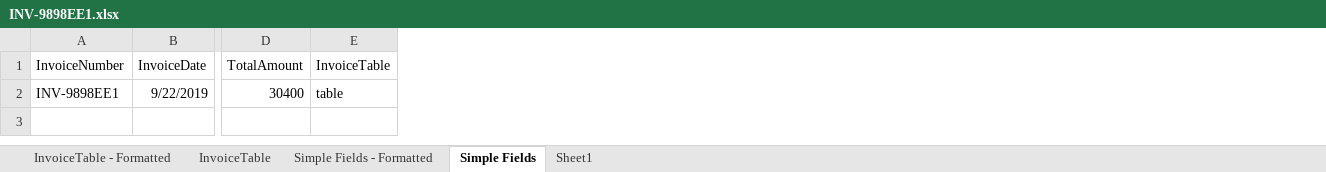
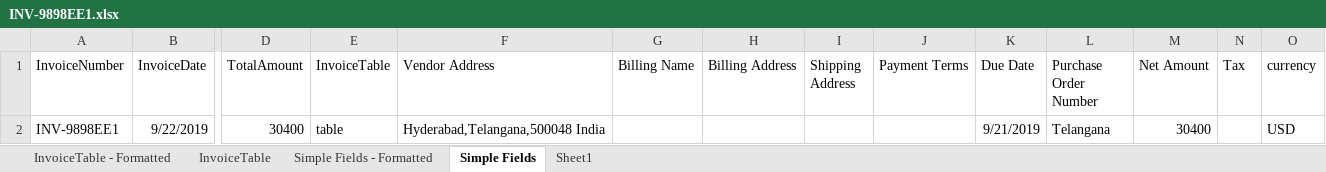
Before and after one commit to gkrishnasai16/Invoice-Processing, an Excel workbook: output/INV-9898EE1.xlsx, sheet Simple Fields, drawn as a sheet; only a part is shown, gaps mark what is left out; values as stored, in another font and other column widths than the file's, no borders; the diff names each change by its address in the sheet, - before the commit and + after, or states it on an @@ line.

Commit message:
with all fields and same sheet

```diff
--- a/output/INV-9898EE1.xlsx (sheet Simple Fields)
+++ b/output/INV-9898EE1.xlsx (sheet Simple Fields)
+column F (Vendor Address), row 2: Hyderabad,Telangana,500048 India
+column G (Billing Name), empty
+column H (Billing Address), empty
+column I (Shipping Address), empty
+column J (Payment Terms), empty
+column K (Due Date), row 2: 9/21/2019
+column L (Purchase Order Number), row 2: Telangana
+column M (Net Amount), row 2: 30400
+column N (Tax), empty
+column O (currency), row 2: USD
```
Also changed, not shown: sheet Simple Fields - Formatted, sheet InvoiceTable, sheet InvoiceTable - Formatted, output/INV-9576E2.xlsx, 22 other files.
